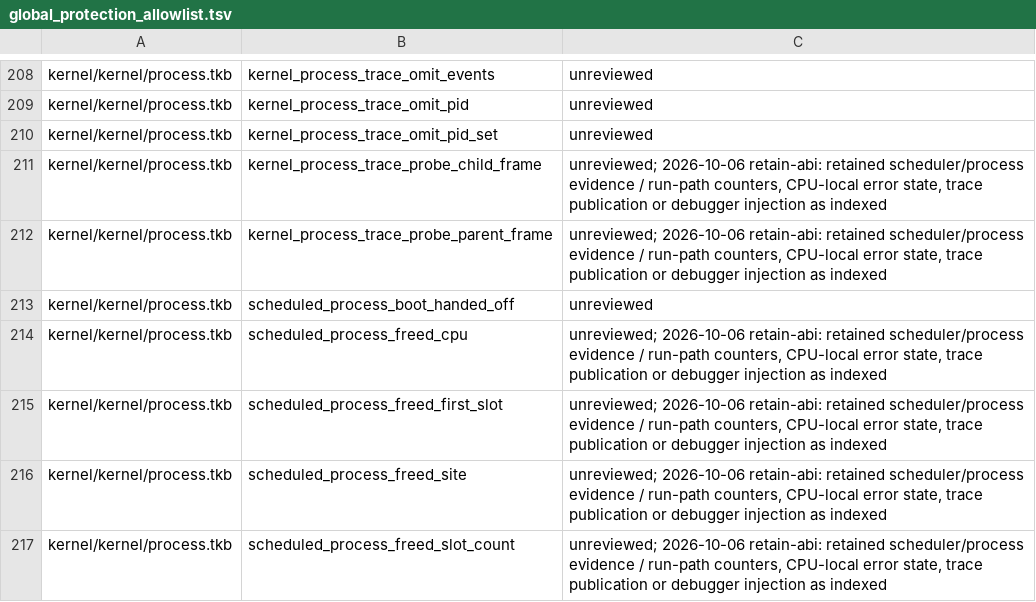
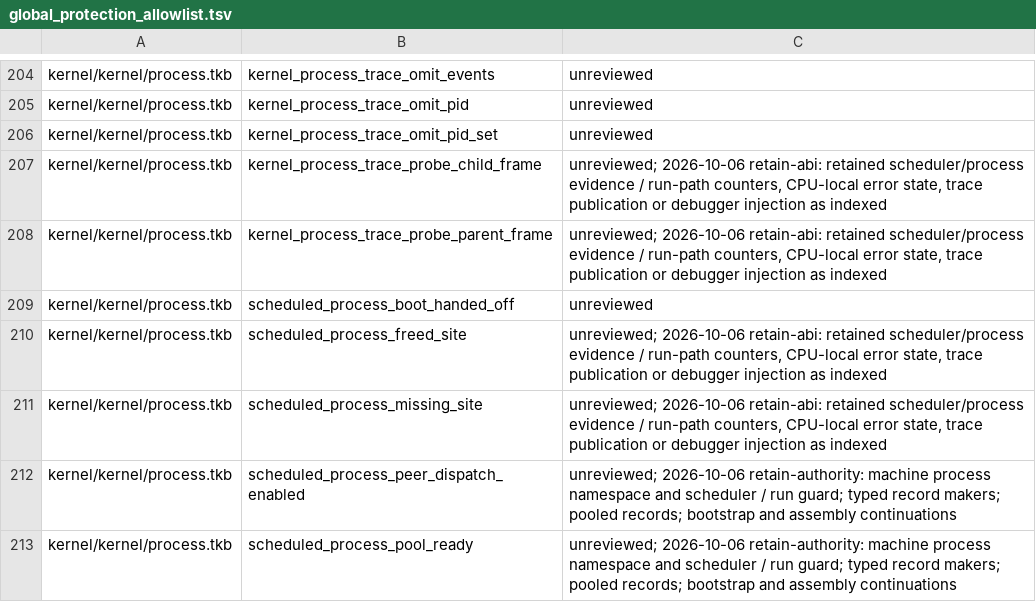
Before and after one commit to takibi-lang/takibi, a TSV file: scripts/global_protection_allowlist.tsv, drawn as a sheet; only a part is shown, gaps mark what is left out; the shorter side is filled out with more unchanged rows; the diff covers the shown part only.

```diff
--- a/scripts/global_protection_allowlist.tsv
+++ b/scripts/global_protection_allowlist.tsv
@@ -213,5 +209,2 @@ kernel/kernel/process.tkb	kernel_process_trace_probe_parent_frame	unreviewed; 20
 kernel/kernel/process.tkb	scheduled_process_boot_handed_off	unreviewed
-kernel/kernel/process.tkb	scheduled_process_freed_cpu	unreviewed; 2026-10-06 retain-abi: retained scheduler/process evidence / run-path counters, CPU-local error state, trace publication or debugger injection as indexed
-kernel/kernel/process.tkb	scheduled_process_freed_first_slot	unreviewed; 2026-10-06 retain-abi: retained scheduler/process evidence / run-path counters, CPU-local error state, trace publication or debugger injection as indexed
 kernel/kernel/process.tkb	scheduled_process_freed_site	unreviewed; 2026-10-06 retain-abi: retained scheduler/process evidence / run-path counters, CPU-local error state, trace publication or debugger injection as indexed
-kernel/kernel/process.tkb	scheduled_process_freed_slot_count	unreviewed; 2026-10-06 retain-abi: retained scheduler/process evidence / run-path counters, CPU-local error state, trace publication or debugger injection as indexed
```
Also changed, not shown: 10 removed rows elsewhere in this file, 5 other files.
